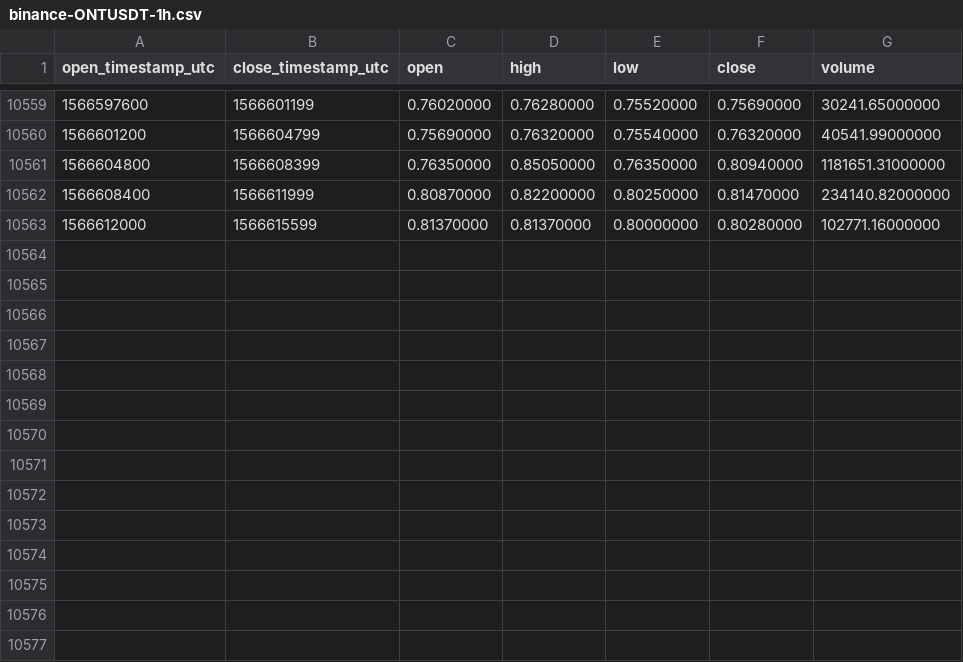
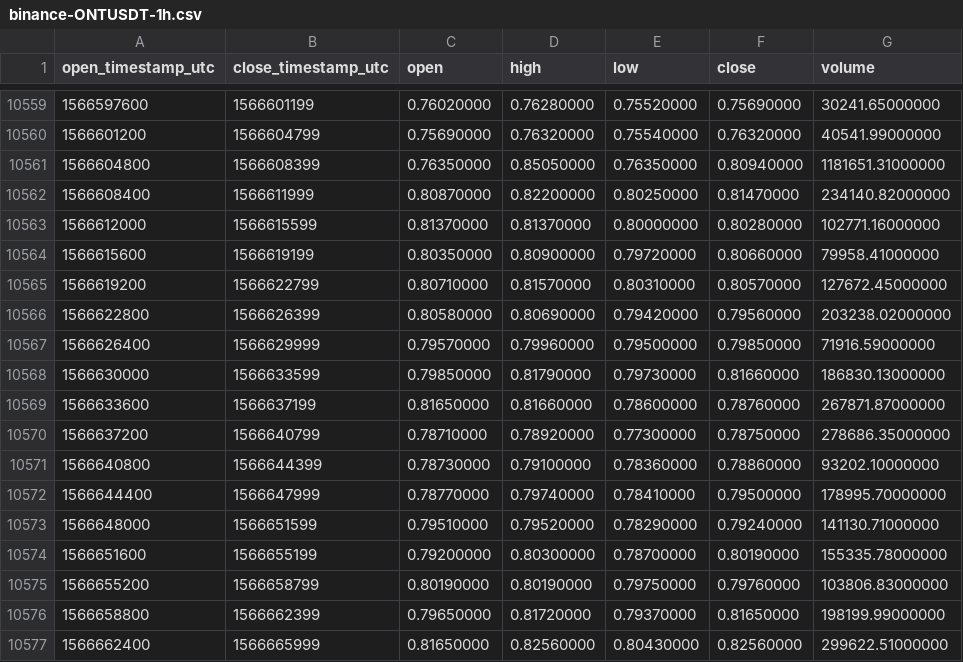
Before and after one commit to cryptobigbro/binance-ONTUSDT, a CSV file: binance-ONTUSDT-1h.csv, drawn as a sheet; only a part is shown, gaps mark what is left out; the diff names each change by its address in the sheet, - before the commit and + after, or states it on an @@ line.

Commit message:
Update OHLCV data.

```diff
--- a/binance-ONTUSDT-1h.csv
+++ b/binance-ONTUSDT-1h.csv
+row 10564: 1566615600 | 1566619199 | 0.80350000 | 0.80900000 | 0.79720000 | 0.80660000 | 79958.41000000
+row 10565: 1566619200 | 1566622799 | 0.80710000 | 0.81570000 | 0.80310000 | 0.80570000 | 127672.45000000
+row 10566: 1566622800 | 1566626399 | 0.80580000 | 0.80690000 | 0.79420000 | 0.79560000 | 203238.02000000
+row 10567: 1566626400 | 1566629999 | 0.79570000 | 0.79960000 | 0.79500000 | 0.79850000 | 71916.59000000
+row 10568: 1566630000 | 1566633599 | 0.79850000 | 0.81790000 | 0.79730000 | 0.81660000 | 186830.13000000
+row 10569: 1566633600 | 1566637199 | 0.81650000 | 0.81660000 | 0.78600000 | 0.78760000 | 267871.87000000
+row 10570: 1566637200 | 1566640799 | 0.78710000 | 0.78920000 | 0.77300000 | 0.78750000 | 278686.35000000
+row 10571: 1566640800 | 1566644399 | 0.78730000 | 0.79100000 | 0.78360000 | 0.78860000 | 93202.10000000
+row 10572: 1566644400 | 1566647999 | 0.78770000 | 0.79740000 | 0.78410000 | 0.79500000 | 178995.70000000
+row 10573: 1566648000 | 1566651599 | 0.79510000 | 0.79520000 | 0.78290000 | 0.79240000 | 141130.71000000
+row 10574: 1566651600 | 1566655199 | 0.79200000 | 0.80300000 | 0.78700000 | 0.80190000 | 155335.78000000
+row 10575: 1566655200 | 1566658799 | 0.80190000 | 0.80190000 | 0.79750000 | 0.79760000 | 103806.83000000
+row 10576: 1566658800 | 1566662399 | 0.79650000 | 0.81720000 | 0.79370000 | 0.81650000 | 198199.99000000
+row 10577: 1566662400 | 1566665999 | 0.81650000 | 0.82560000 | 0.80430000 | 0.82560000 | 299622.51000000
```
